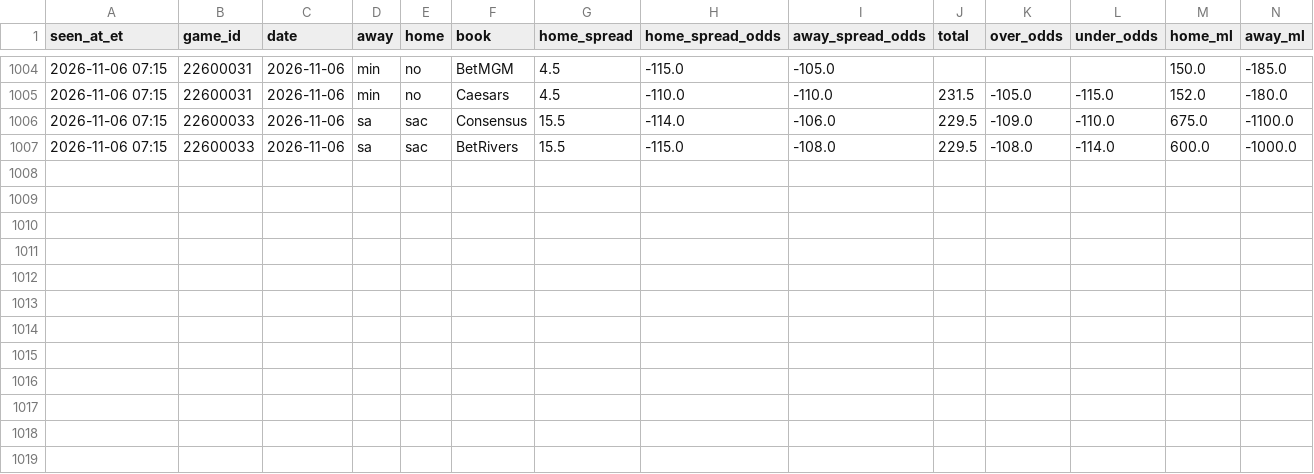
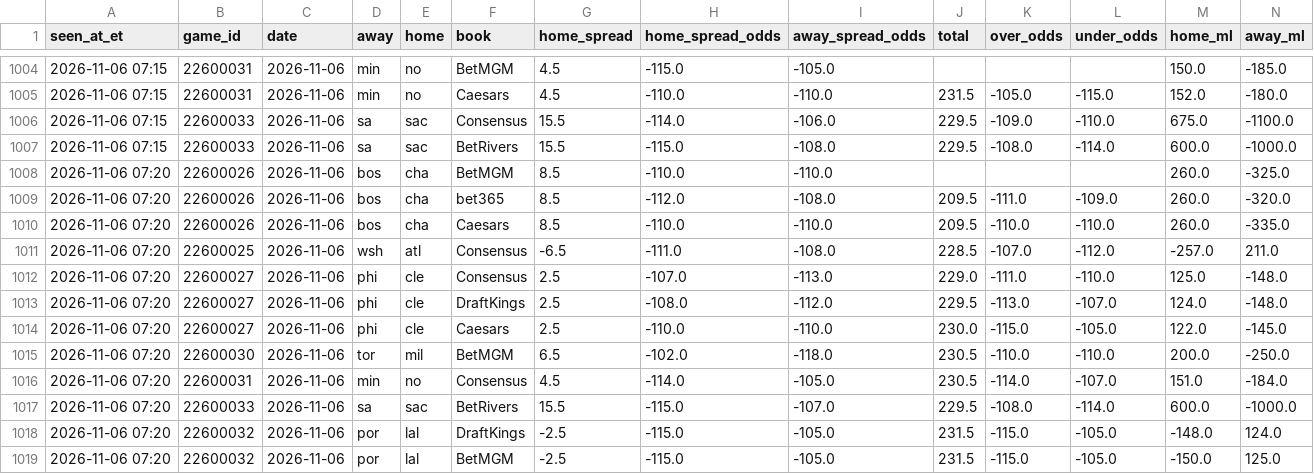
Before and after one commit to JeffreyD24/nba-mixed-model, a CSV file: research/books/2026-11-06.csv, drawn as a sheet; only a part is shown, gaps mark what is left out; the diff names each change by its address in the sheet, - before the commit and + after, or states it on an @@ line.

```diff
--- a/research/books/2026-11-06.csv
+++ b/research/books/2026-11-06.csv
+row 1008: 2026-11-06 07:20 | 22600026 | 2026-11-06 | bos | cha | BetMGM | 8.5 | -110.0 | -110.0 |  |  |  | 260.0 | -325.0
+row 1009: 2026-11-06 07:20 | 22600026 | 2026-11-06 | bos | cha | bet365 | 8.5 | -112.0 | -108.0 | 209.5 | -111.0 | -109.0 | 260.0 | -320.0
+row 1010: 2026-11-06 07:20 | 22600026 | 2026-11-06 | bos | cha | Caesars | 8.5 | -110.0 | -110.0 | 209.5 | -110.0 | -110.0 | 260.0 | -335.0
+row 1011: 2026-11-06 07:20 | 22600025 | 2026-11-06 | wsh | atl | Consensus | -6.5 | -111.0 | -108.0 | 228.5 | -107.0 | -112.0 | -257.0 | 211.0
+row 1012: 2026-11-06 07:20 | 22600027 | 2026-11-06 | phi | cle | Consensus | 2.5 | -107.0 | -113.0 | 229.0 | -111.0 | -110.0 | 125.0 | -148.0
+row 1013: 2026-11-06 07:20 | 22600027 | 2026-11-06 | phi | cle | DraftKings | 2.5 | -108.0 | -112.0 | 229.5 | -113.0 | -107.0 | 124.0 | -148.0
+row 1014: 2026-11-06 07:20 | 22600027 | 2026-11-06 | phi | cle | Caesars | 2.5 | -110.0 | -110.0 | 230.0 | -115.0 | -105.0 | 122.0 | -145.0
+row 1015: 2026-11-06 07:20 | 22600030 | 2026-11-06 | tor | mil | BetMGM | 6.5 | -102.0 | -118.0 | 230.5 | -110.0 | -110.0 | 200.0 | -250.0
+row 1016: 2026-11-06 07:20 | 22600031 | 2026-11-06 | min | no | Consensus | 4.5 | -114.0 | -105.0 | 230.5 | -114.0 | -107.0 | 151.0 | -184.0
+row 1017: 2026-11-06 07:20 | 22600033 | 2026-11-06 | sa | sac | BetRivers | 15.5 | -115.0 | -107.0 | 229.5 | -108.0 | -114.0 | 600.0 | -1000.0
+row 1018: 2026-11-06 07:20 | 22600032 | 2026-11-06 | por | lal | DraftKings | -2.5 | -115.0 | -105.0 | 231.5 | -115.0 | -105.0 | -148.0 | 124.0
+row 1019: 2026-11-06 07:20 | 22600032 | 2026-11-06 | por | lal | BetMGM | -2.5 | -115.0 | -105.0 | 231.5 | -115.0 | -105.0 | -150.0 | 125.0
```
Also changed, not shown: research/periods/2026-11-06.csv, research/polymarket/2026-11-06.csv, 22 other files.
